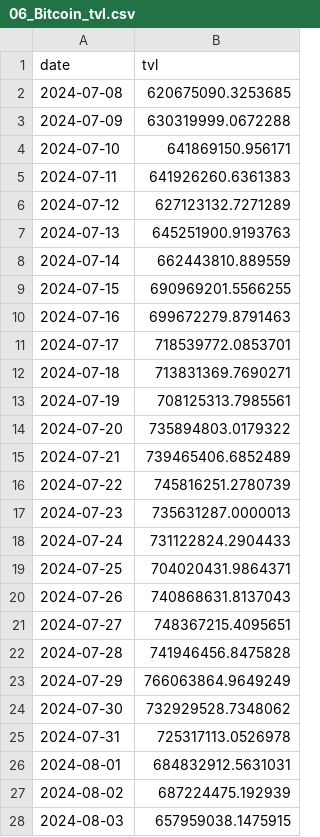
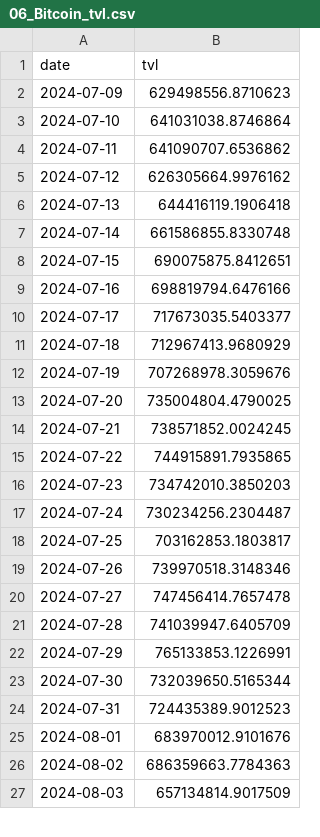
Before and after one commit to Cacidy/Project, a CSV file: stable/data/tvl/06_Bitcoin_tvl.csv, drawn as a sheet; only a part is shown; the diff covers the shown part only.

```diff
--- a/stable/data/tvl/06_Bitcoin_tvl.csv
+++ b/stable/data/tvl/06_Bitcoin_tvl.csv
@@ -1,28 +1,27 @@
 date,tvl
-2024-07-08,620675090.3253685
-2024-07-09,630319999.0672288
-2024-07-10,641869150.956171
-2024-07-11,641926260.6361383
-2024-07-12,627123132.7271289
-2024-07-13,645251900.9193763
-2024-07-14,662443810.889559
-2024-07-15,690969201.5566255
-2024-07-16,699672279.8791463
-2024-07-17,718539772.0853701
-2024-07-18,713831369.7690271
-2024-07-19,708125313.7985561
-2024-07-20,735894803.0179322
-2024-07-21,739465406.6852489
-2024-07-22,745816251.2780739
-2024-07-23,735631287.0000013
-2024-07-24,731122824.2904433
-2024-07-25,704020431.9864371
-2024-07-26,740868631.8137043
-2024-07-27,748367215.4095651
-2024-07-28,741946456.8475828
-2024-07-29,766063864.9649249
-2024-07-30,732929528.7348062
-2024-07-31,725317113.0526978
-2024-08-01,684832912.5631031
-2024-08-02,687224475.192939
-2024-08-03,657959038.1475915
+2024-07-09,629498556.8710623
+2024-07-10,641031038.8746864
+2024-07-11,641090707.6536862
+2024-07-12,626305664.9976162
+2024-07-13,644416119.1906418
+2024-07-14,661586855.8330748
+2024-07-15,690075875.8412651
+2024-07-16,698819794.6476166
+2024-07-17,717673035.5403377
+2024-07-18,712967413.9680929
+2024-07-19,707268978.3059676
+2024-07-20,735004804.4790025
+2024-07-21,738571852.0024245
+2024-07-22,744915891.7935865
+2024-07-23,734742010.3850203
+2024-07-24,730234256.2304487
+2024-07-25,703162853.1803817
+2024-07-26,739970518.3148346
+2024-07-27,747456414.7657478
+2024-07-28,741039947.6405709
+2024-07-29,765133853.1226991
+2024-07-30,732039650.5165344
+2024-07-31,724435389.9012523
+2024-08-01,683970012.9101676
+2024-08-02,686359663.7784363
+2024-08-03,657134814.9017509
```
Also changed, not shown: 1 added row and 123 edited cells elsewhere in this file, stable/data/fee/02_Solana_fee.csv, stable/data/fee/05_Base_fee.csv, 50 other files.
